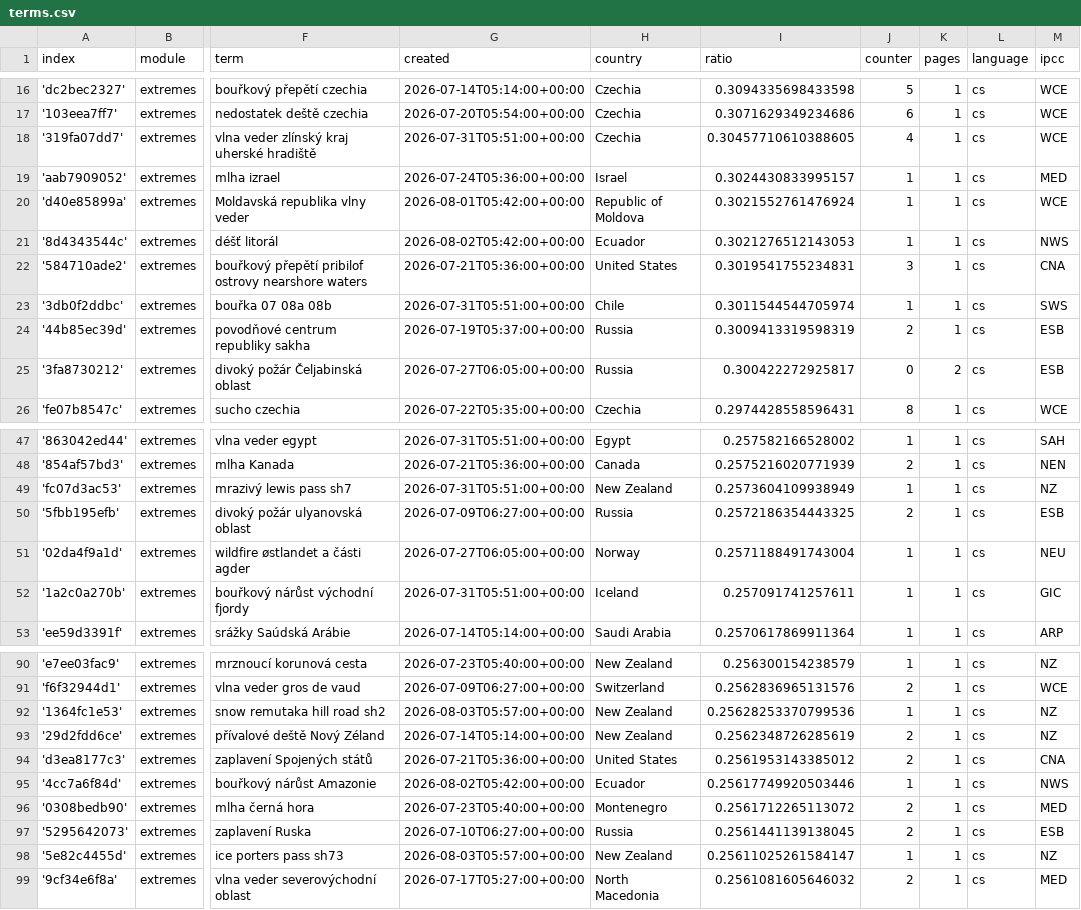
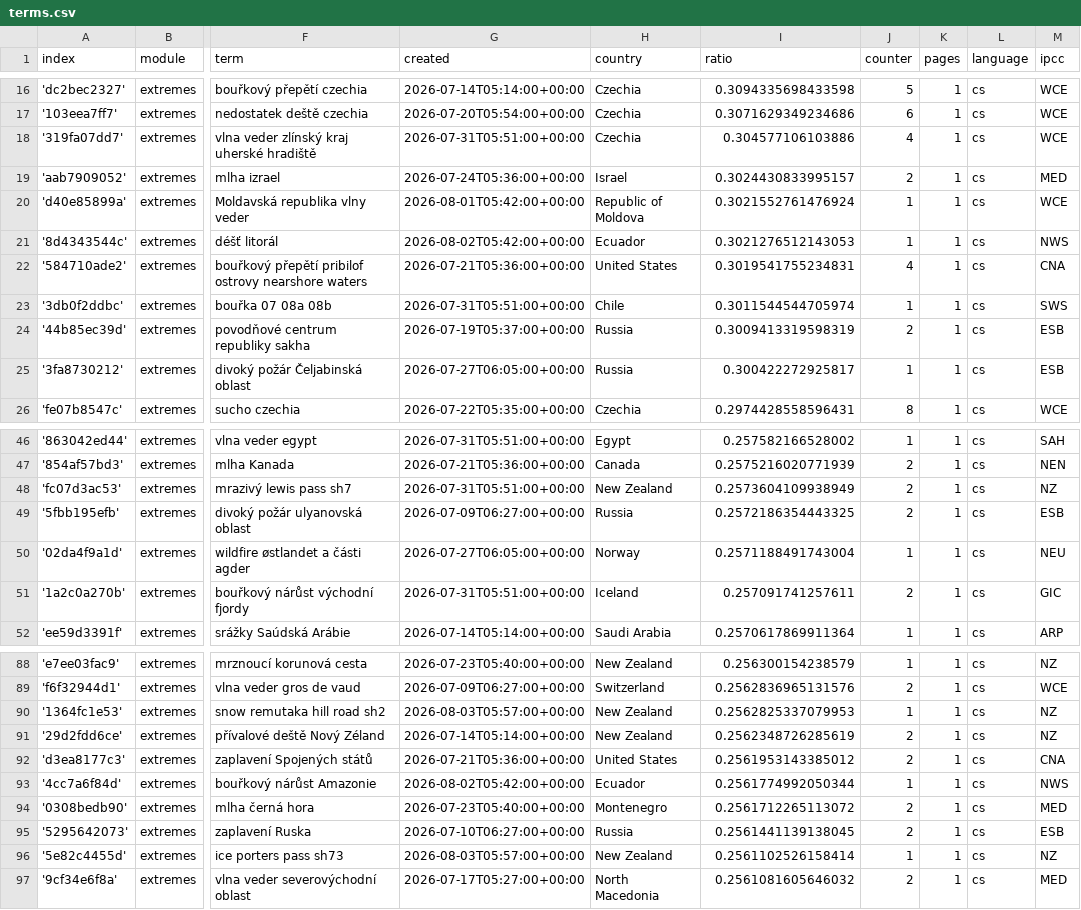
Before and after one commit to Leoniews/czechExtremes, a CSV file: terms.csv, drawn as a sheet; only a part is shown, gaps mark what is left out; addresses are those after the commit; the diff covers the shown part only; the diff names each change by its address in the sheet, - before the commit and + after, or states it on an @@ line.

```diff
--- a/terms.csv
+++ b/terms.csv
-I18 (ratio): 0.30457710610388605
+I18 (ratio): 0.304577106103886
-J19 (counter): 1
+J19 (counter): 2
-J22 (counter): 3
+J22 (counter): 4
-J25 (counter): 0
+J25 (counter): 1
-K25 (pages): 2
+K25 (pages): 1
-J48 (counter): 1
+J48 (counter): 2
-J51 (counter): 1
+J51 (counter): 2
-I90 (ratio): 0.25628253370799536
+I90 (ratio): 0.2562825337079953
-I93 (ratio): 0.25617749920503446
+I93 (ratio): 0.2561774992050344
-I96 (ratio): 0.25611025261584147
+I96 (ratio): 0.2561102526158414
```
Also changed, not shown: 2 added rows, 2 removed rows and 16 edited cells elsewhere in this file.
